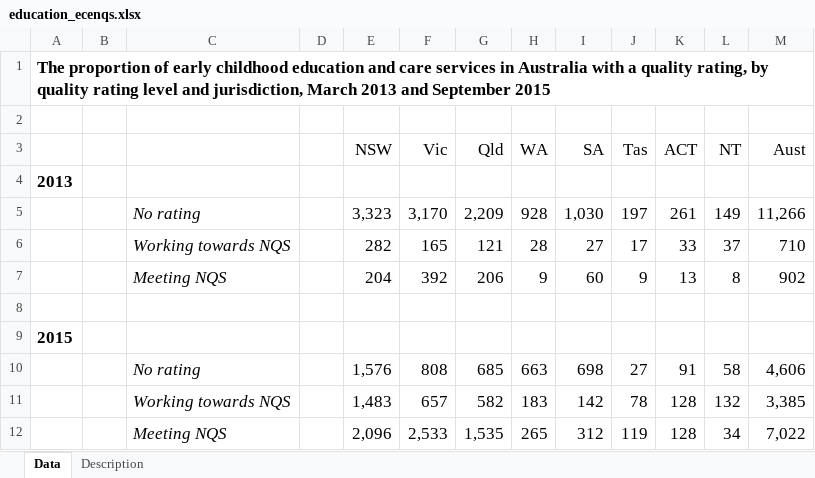
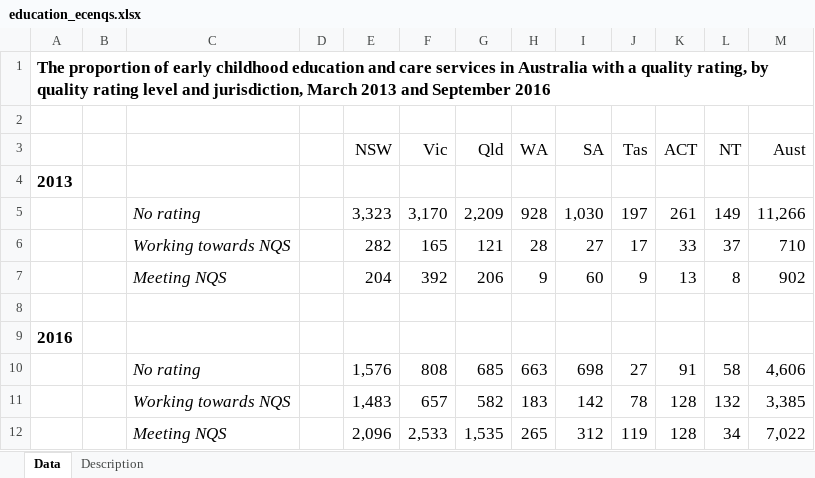
Before and after one commit to NICTA/openboard, an Excel workbook: dashboard_loader/education_ecenqs_uploader/education_ecenqs.xlsx, sheet Data, drawn as a sheet; values as stored, in another font and other column widths than the file's, no borders; the diff names each change by its address in the sheet, - before the commit and + after, or states it on an @@ line.

Commit message:
Misc last minute typo corrections.

```diff
--- a/dashboard_loader/education_ecenqs_uploader/education_ecenqs.xlsx (sheet Data)
+++ b/dashboard_loader/education_ecenqs_uploader/education_ecenqs.xlsx (sheet Data)
-A1: …and September 2015
+A1: …and September 2016
-A9: 2015
+A9: 2016
```
Also changed, not shown: 5 other files.
